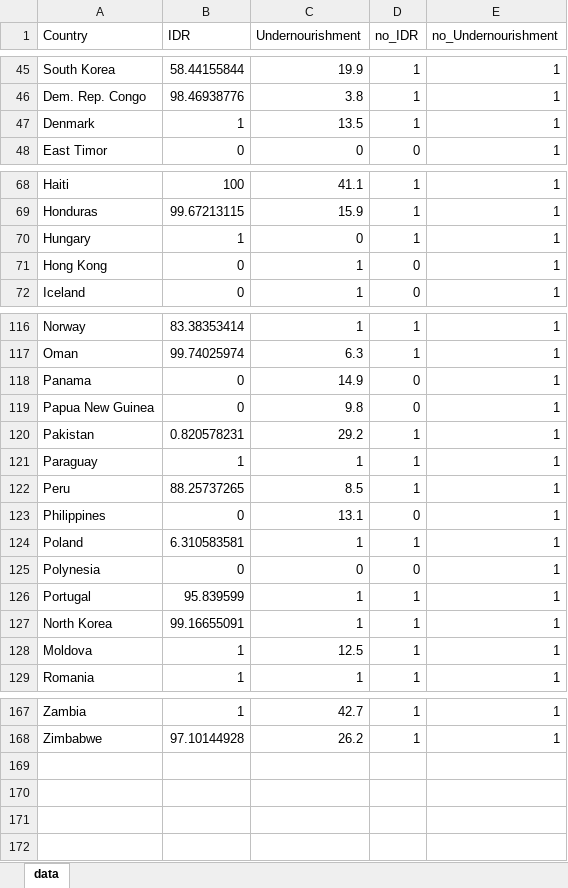
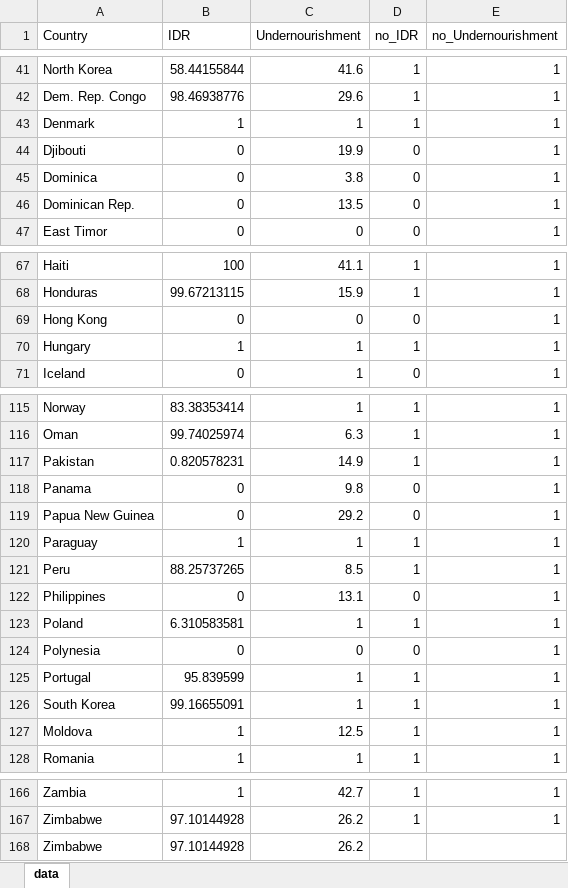
Before and after one commit to camillejmora/bivariate-map, an Excel workbook: data/figure-data.xlsx, sheet data, drawn as a sheet; only a part is shown, gaps mark what is left out; values as stored, in another font and other column widths than the file's, no cell formats; removed rows and columns are numbered as before the commit, all else as after; the diff covers the shown part only; the diff names each change by its address in the sheet, - before the commit and + after, or states it on an @@ line.

Commit message:
Updates to data structure

```diff
--- a/data/figure-data.xlsx (sheet data)
+++ b/data/figure-data.xlsx (sheet data)
-A41 (Country): South Korea
+A41 (Country): North Korea
-C41 (Undernourishment): 19.9
+C41 (Undernourishment): 41.6
-C42 (Undernourishment): 3.8
+C42 (Undernourishment): 29.6
-C43 (Undernourishment): 13.5
+C43 (Undernourishment): 1
+row 44: Djibouti | 0 | 19.9 | 0 | 1
+row 45: Dominica | 0 | 3.8 | 0 | 1
+row 46: Dominican Rep. | 0 | 13.5 | 0 | 1
-row 70: Hungary | 1 | 0 | 1 | 1
-C69 (Undernourishment): 1
+C69 (Undernourishment): 0
+row 70: Hungary | 1 | 1 | 1 | 1
+row 117: Pakistan | 0.820578231 | 14.9 | 1 | 1
-C118 (Undernourishment): 14.9
+C118 (Undernourishment): 9.8
-C119 (Undernourishment): 9.8
+C119 (Undernourishment): 29.2
-row 120: Pakistan | 0.820578231 | 29.2 | 1 | 1
-A126 (Country): North Korea
+A126 (Country): South Korea
+row 168: Zimbabwe | 97.10144928 | 26.2
```
Also changed, not shown: 4 added rows, 8 removed rows and 19 edited cells elsewhere in this sheet, cell formats, outputs/2010-country_colors.xlsx, 2 other files.
